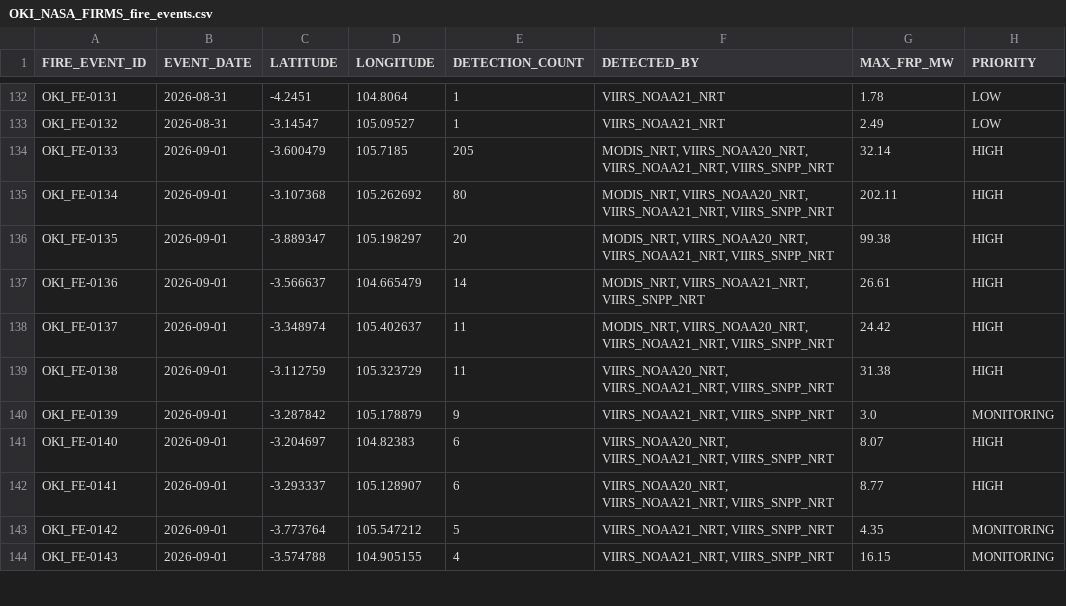
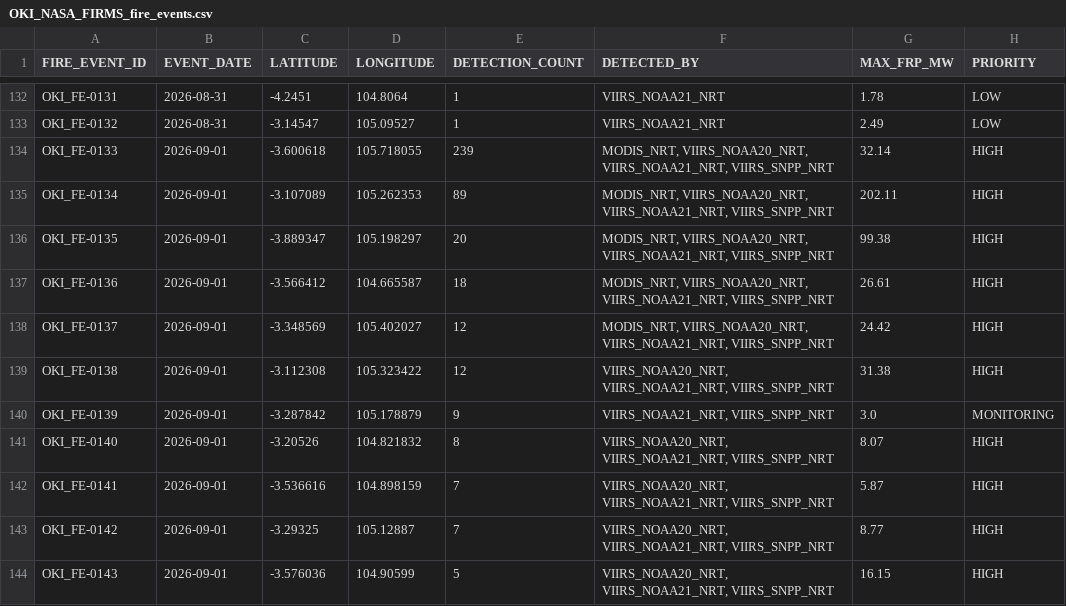
Before and after one commit to Indrmlnaa/Fire_Monitoring, a CSV file: data/v2/processed/OKI_NASA_FIRMS_fire_events.csv, drawn as a sheet; only a part is shown, gaps mark what is left out; the diff covers the shown part only.

```diff
--- a/data/v2/processed/OKI_NASA_FIRMS_fire_events.csv
+++ b/data/v2/processed/OKI_NASA_FIRMS_fire_events.csv
@@ -133,12 +133,12 @@ OKI_FE-0131,2026-08-31,-4.2451,104.8064,1,VIIRS_NOAA21_NRT,1.78,LOW
 OKI_FE-0132,2026-08-31,-3.14547,105.09527,1,VIIRS_NOAA21_NRT,2.49,LOW
-OKI_FE-0133,2026-09-01,-3.600479,105.7185,205,"MODIS_NRT, VIIRS_NOAA20_NRT, VIIRS_NOAA21_NRT, VIIRS_SNPP_NRT",32.14,HIGH
-OKI_FE-0134,2026-09-01,-3.107368,105.262692,80,"MODIS_NRT, VIIRS_NOAA20_NRT, VIIRS_NOAA21_NRT, VIIRS_SNPP_NRT",202.11,HIGH
+OKI_FE-0133,2026-09-01,-3.600618,105.718055,239,"MODIS_NRT, VIIRS_NOAA20_NRT, VIIRS_NOAA21_NRT, VIIRS_SNPP_NRT",32.14,HIGH
+OKI_FE-0134,2026-09-01,-3.107089,105.262353,89,"MODIS_NRT, VIIRS_NOAA20_NRT, VIIRS_NOAA21_NRT, VIIRS_SNPP_NRT",202.11,HIGH
 OKI_FE-0135,2026-09-01,-3.889347,105.198297,20,"MODIS_NRT, VIIRS_NOAA20_NRT, VIIRS_NOAA21_NRT, VIIRS_SNPP_NRT",99.38,HIGH
-OKI_FE-0136,2026-09-01,-3.566637,104.665479,14,"MODIS_NRT, VIIRS_NOAA21_NRT, VIIRS_SNPP_NRT",26.61,HIGH
-OKI_FE-0137,2026-09-01,-3.348974,105.402637,11,"MODIS_NRT, VIIRS_NOAA20_NRT, VIIRS_NOAA21_NRT, VIIRS_SNPP_NRT",24.42,HIGH
-OKI_FE-0138,2026-09-01,-3.112759,105.323729,11,"VIIRS_NOAA20_NRT, VIIRS_NOAA21_NRT, VIIRS_SNPP_NRT",31.38,HIGH
+OKI_FE-0136,2026-09-01,-3.566412,104.665587,18,"MODIS_NRT, VIIRS_NOAA20_NRT, VIIRS_NOAA21_NRT, VIIRS_SNPP_NRT",26.61,HIGH
+OKI_FE-0137,2026-09-01,-3.348569,105.402027,12,"MODIS_NRT, VIIRS_NOAA20_NRT, VIIRS_NOAA21_NRT, VIIRS_SNPP_NRT",24.42,HIGH
+OKI_FE-0138,2026-09-01,-3.112308,105.323422,12,"VIIRS_NOAA20_NRT, VIIRS_NOAA21_NRT, VIIRS_SNPP_NRT",31.38,HIGH
 OKI_FE-0139,2026-09-01,-3.287842,105.178879,9,"VIIRS_NOAA21_NRT, VIIRS_SNPP_NRT",3.0,MONITORING
-OKI_FE-0140,2026-09-01,-3.204697,104.82383,6,"VIIRS_NOAA20_NRT, VIIRS_NOAA21_NRT, VIIRS_SNPP_NRT",8.07,HIGH
-OKI_FE-0141,2026-09-01,-3.293337,105.128907,6,"VIIRS_NOAA20_NRT, VIIRS_NOAA21_NRT, VIIRS_SNPP_NRT",8.77,HIGH
-OKI_FE-0142,2026-09-01,-3.773764,105.547212,5,"VIIRS_NOAA21_NRT, VIIRS_SNPP_NRT",4.35,MONITORING
-OKI_FE-0143,2026-09-01,-3.574788,104.905155,4,"VIIRS_NOAA21_NRT, VIIRS_SNPP_NRT",16.15,MONITORING
+OKI_FE-0140,2026-09-01,-3.20526,104.821832,8,"VIIRS_NOAA20_NRT, VIIRS_NOAA21_NRT, VIIRS_SNPP_NRT",8.07,HIGH
+OKI_FE-0141,2026-09-01,-3.536616,104.898159,7,"VIIRS_NOAA20_NRT, VIIRS_NOAA21_NRT, VIIRS_SNPP_NRT",5.87,HIGH
+OKI_FE-0142,2026-09-01,-3.29325,105.12887,7,"VIIRS_NOAA20_NRT, VIIRS_NOAA21_NRT, VIIRS_SNPP_NRT",8.77,HIGH
+OKI_FE-0143,2026-09-01,-3.576036,104.90599,5,"VIIRS_NOAA20_NRT, VIIRS_NOAA21_NRT, VIIRS_SNPP_NRT",16.15,HIGH
```
Also changed, not shown: 50 edited cells elsewhere in this file, data/v2/processed/OKI_fire_events_rainfall.csv, 1 other file.
